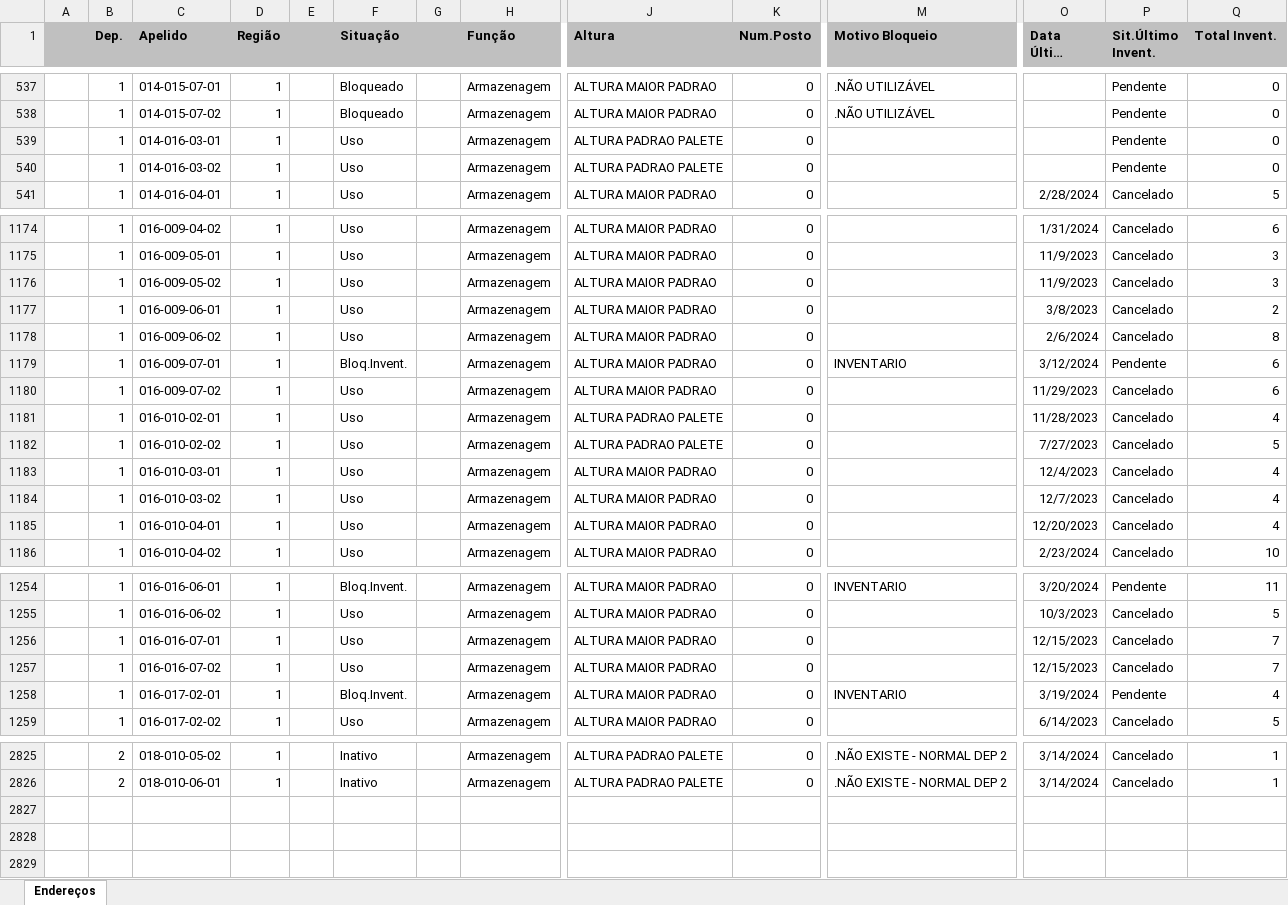
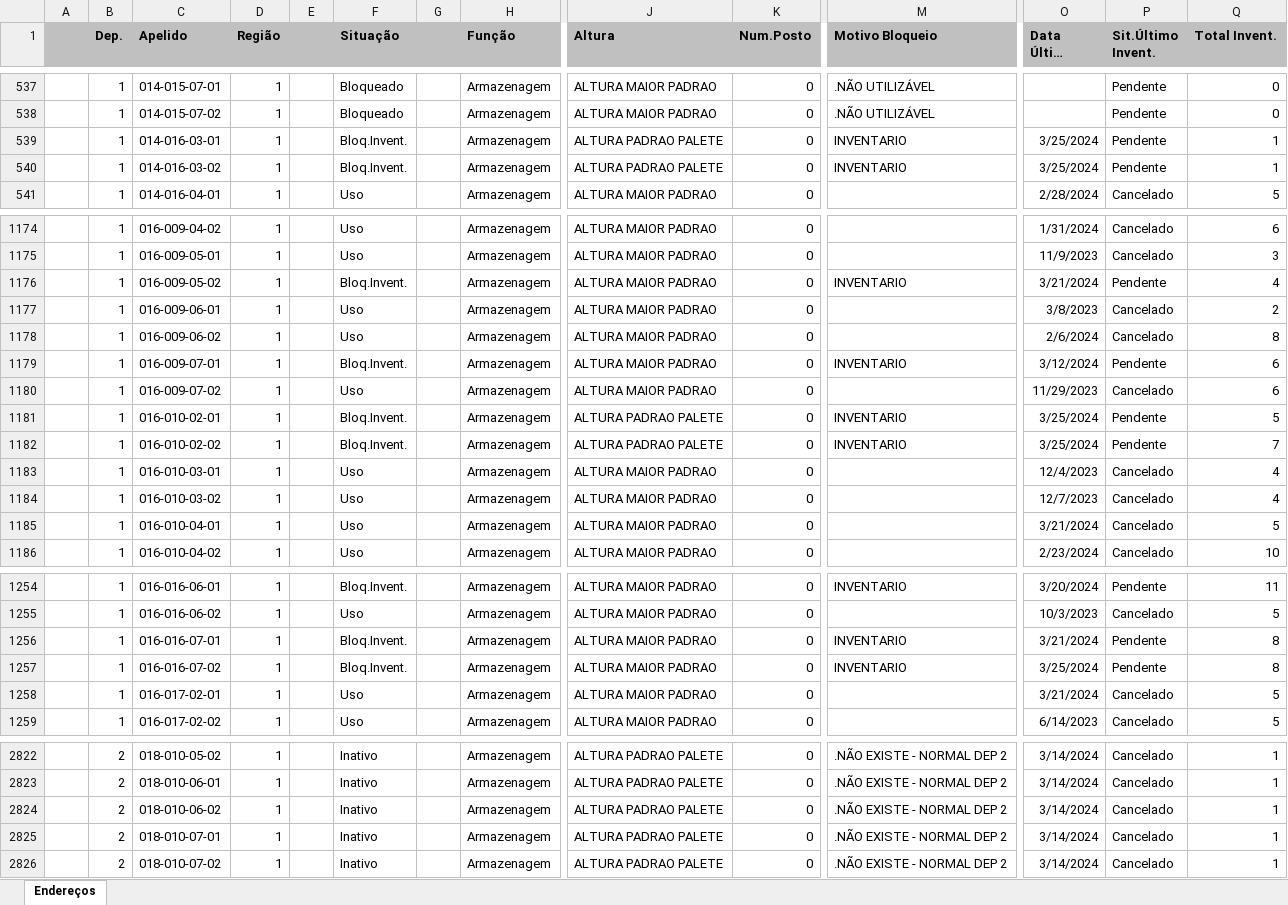
Before and after one commit to renandelamorena/Projeto_Curva_ABC, an Excel workbook: data/tratamento_curva_abc/datasets/armazenagens.xlsx, sheet Endereços, drawn as a sheet; only a part is shown, gaps mark what is left out; long unchanged cells end in …; values as stored, in another font and other column widths than the file's, no borders; rows hold the shown columns only; the diff covers the shown part only; the diff names each change by its address in the sheet, - before the commit and + after, or states it on an @@ line.

```diff
--- a/data/tratamento_curva_abc/datasets/armazenagens.xlsx (sheet Endereços)
+++ b/data/tratamento_curva_abc/datasets/armazenagens.xlsx (sheet Endereços)
-F539:F540 (Situação): Uso
+F539:F540 (Situação): Bloq.Invent.
-M539:M540 (Motivo Bloqueio): (empty)
+M539:M540 (Motivo Bloqueio): INVENTARIO
-O539:O540 (Data Último Invent.): (empty)
+O539:O540 (Data Último Invent.): 3/25/2024
-Q539:Q540 (Total Invent.): 0
+Q539:Q540 (Total Invent.): 1
-F1176 (Situação): Uso
+F1176 (Situação): Bloq.Invent.
-M1176 (Motivo Bloqueio): (empty)
+M1176 (Motivo Bloqueio): INVENTARIO
-O1176 (Data Último Invent.): 11/9/2023
+O1176 (Data Último Invent.): 3/21/2024
-P1176 (Sit.Último Invent.): Cancelado
+P1176 (Sit.Último Invent.): Pendente
-Q1176 (Total Invent.): 3
+Q1176 (Total Invent.): 4
-F1181:F1182 (Situação): Uso
+F1181:F1182 (Situação): Bloq.Invent.
-M1181:M1182 (Motivo Bloqueio): (empty)
+M1181:M1182 (Motivo Bloqueio): INVENTARIO
-O1181 (Data Último Invent.): 11/28/2023
+O1181 (Data Último Invent.): 3/25/2024
-P1181:P1182 (Sit.Último Invent.): Cancelado
+P1181:P1182 (Sit.Último Invent.): Pendente
-Q1181 (Total Invent.): 4
+Q1181 (Total Invent.): 5
-O1182 (Data Último Invent.): 7/27/2023
+O1182 (Data Último Invent.): 3/25/2024
-Q1182 (Total Invent.): 5
+Q1182 (Total Invent.): 7
-O1185 (Data Último Invent.): 12/20/2023
+O1185 (Data Último Invent.): 3/21/2024
-Q1185 (Total Invent.): 4
+Q1185 (Total Invent.): 5
-F1256:F1257 (Situação): Uso
+F1256:F1257 (Situação): Bloq.Invent.
-M1256:M1257 (Motivo Bloqueio): (empty)
+M1256:M1257 (Motivo Bloqueio): INVENTARIO
-O1256 (Data Último Invent.): 12/15/2023
+O1256 (Data Último Invent.): 3/21/2024
-P1256:P1257 (Sit.Último Invent.): Cancelado
+P1256:P1257 (Sit.Último Invent.): Pendente
-Q1256:Q1257 (Total Invent.): 7
+Q1256:Q1257 (Total Invent.): 8
-O1257 (Data Último Invent.): 12/15/2023
+O1257 (Data Último Invent.): 3/25/2024
-F1258 (Situação): Bloq.Invent.
+F1258 (Situação): Uso
-M1258 (Motivo Bloqueio): INVENTARIO
+M1258 (Motivo Bloqueio): (empty)
-O1258 (Data Último Invent.): 3/19/2024
+O1258 (Data Último Invent.): 3/21/2024
-P1258 (Sit.Último Invent.): Pendente
+P1258 (Sit.Último Invent.): Cancelado
-Q1258 (Total Invent.): 4
+Q1258 (Total Invent.): 5
+row 2824:  | 2 | 018-010-06-02 | 1 |  | Inativo |  | Armazenagem | ALTURA PADRAO PALETE | 0 | .NÃO EXISTE - NORMAL DEP 2 | 3/14/2024 | Cancelado | 1
+row 2825:  | 2 | 018-010-07-01 | 1 |  | Inativo |  | Armazenagem | ALTURA PADRAO PALETE | 0 | .NÃO EXISTE - NORMAL DEP 2 | 3/14/2024 | Cancelado | 1
+row 2826:  | 2 | 018-010-07-02 | 1 |  | Inativo |  | Armazenagem | ALTURA PADRAO PALETE | 0 | .NÃO EXISTE - NORMAL DEP 2 | 3/14/2024 | Cancelado | 1
```
Also changed, not shown: 4 added rows, 7 removed rows and 721 edited cells elsewhere in this sheet, data/tratamento_curva_abc/dados_tratados/curva_abc_geral.xlsx, data/tratamento_curva_abc/datasets/armazenagens_estoque.xlsx, 7 other files.
